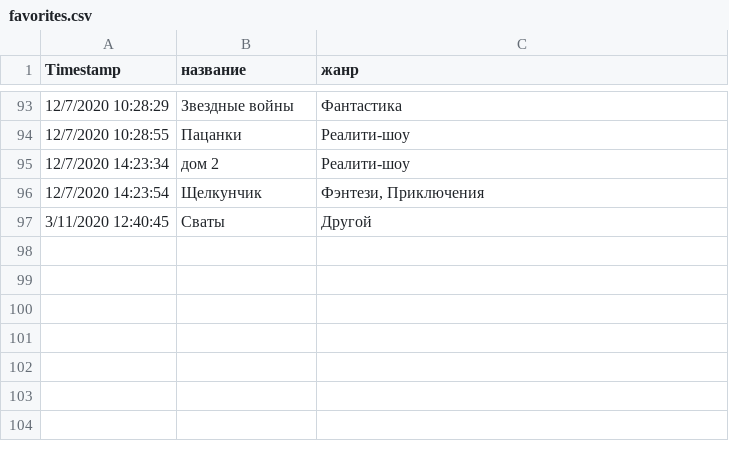
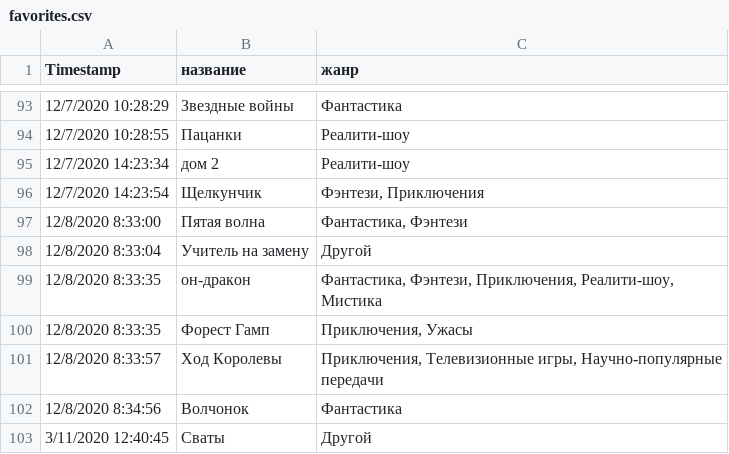
Before and after one commit to vadimgb1/favorites, a CSV file: favorites.csv, drawn as a sheet; only a part is shown, gaps mark what is left out.

Commit message:
change csv

```diff
--- a/favorites.csv
+++ b/favorites.csv
@@ -96,2 +96,8 @@ Timestamp,название,жанр
 12/7/2020 14:23:54,Щелкунчик,"Фэнтези, Приключения"
+12/8/2020 8:33:00,Пятая волна,"Фантастика, Фэнтези"
+12/8/2020 8:33:04,Учитель на замену,Другой
+12/8/2020 8:33:35,он-дракон,"Фантастика, Фэнтези, Приключения, Реалити-шоу, Мистика"
+12/8/2020 8:33:35,Форест Гамп,"Приключения, Ужасы"
+12/8/2020 8:33:57,Ход Королевы,"Приключения, Телевизионные игры, Научно-популярные передачи"
+12/8/2020 8:34:56,Волчонок,Фантастика
 3/11/2020 12:40:45,Сваты,Другой
```
